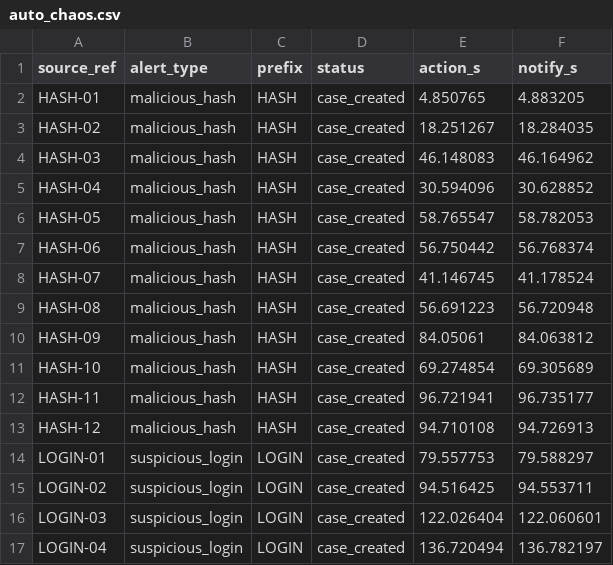
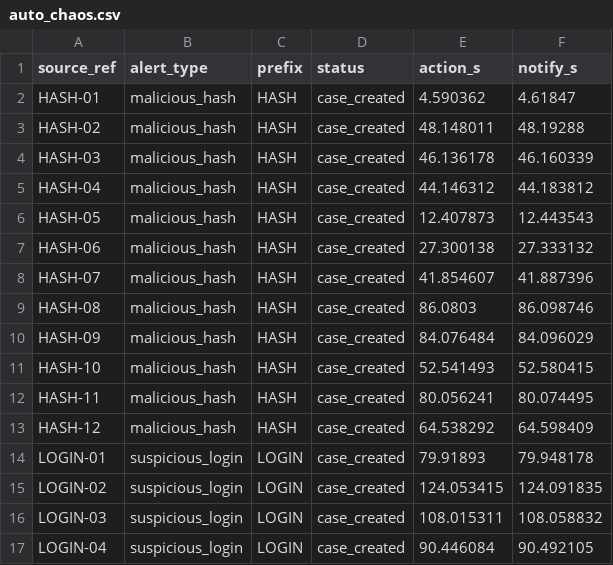
Before and after one commit to Adelya48787/alert2case, a CSV file: docs/measure/auto_chaos.csv, drawn as a sheet; only a part is shown; the diff covers the shown part only.

```diff
--- a/docs/measure/auto_chaos.csv
+++ b/docs/measure/auto_chaos.csv
@@ -1,17 +1,17 @@
 source_ref,alert_type,prefix,status,action_s,notify_s
-HASH-01,malicious_hash,HASH,case_created,4.850765,4.883205
-HASH-02,malicious_hash,HASH,case_created,18.251267,18.284035
-HASH-03,malicious_hash,HASH,case_created,46.148083,46.164962
-HASH-04,malicious_hash,HASH,case_created,30.594096,30.628852
-HASH-05,malicious_hash,HASH,case_created,58.765547,58.782053
-HASH-06,malicious_hash,HASH,case_created,56.750442,56.768374
-HASH-07,malicious_hash,HASH,case_created,41.146745,41.178524
-HASH-08,malicious_hash,HASH,case_created,56.691223,56.720948
-HASH-09,malicious_hash,HASH,case_created,84.05061,84.063812
-HASH-10,malicious_hash,HASH,case_created,69.274854,69.305689
-HASH-11,malicious_hash,HASH,case_created,96.721941,96.735177
-HASH-12,malicious_hash,HASH,case_created,94.710108,94.726913
-LOGIN-01,suspicious_login,LOGIN,case_created,79.557753,79.588297
-LOGIN-02,suspicious_login,LOGIN,case_created,94.516425,94.553711
-LOGIN-03,suspicious_login,LOGIN,case_created,122.026404,122.060601
-LOGIN-04,suspicious_login,LOGIN,case_created,136.720494,136.782197
+HASH-01,malicious_hash,HASH,case_created,4.590362,4.61847
+HASH-02,malicious_hash,HASH,case_created,48.148011,48.19288
+HASH-03,malicious_hash,HASH,case_created,46.136178,46.160339
+HASH-04,malicious_hash,HASH,case_created,44.146312,44.183812
+HASH-05,malicious_hash,HASH,case_created,12.407873,12.443543
+HASH-06,malicious_hash,HASH,case_created,27.300138,27.333132
+HASH-07,malicious_hash,HASH,case_created,41.854607,41.887396
+HASH-08,malicious_hash,HASH,case_created,86.0803,86.098746
+HASH-09,malicious_hash,HASH,case_created,84.076484,84.096029
+HASH-10,malicious_hash,HASH,case_created,52.541493,52.580415
+HASH-11,malicious_hash,HASH,case_created,80.056241,80.074495
+HASH-12,malicious_hash,HASH,case_created,64.538292,64.598409
+LOGIN-01,suspicious_login,LOGIN,case_created,79.91893,79.948178
+LOGIN-02,suspicious_login,LOGIN,case_created,124.053415,124.091835
+LOGIN-03,suspicious_login,LOGIN,case_created,108.015311,108.058832
+LOGIN-04,suspicious_login,LOGIN,case_created,90.446084,90.492105
```
Also changed, not shown: 40 edited cells elsewhere in this file, docs/measure/auto_burst.csv, docs/measure/auto_cold.csv, 13 other files.
